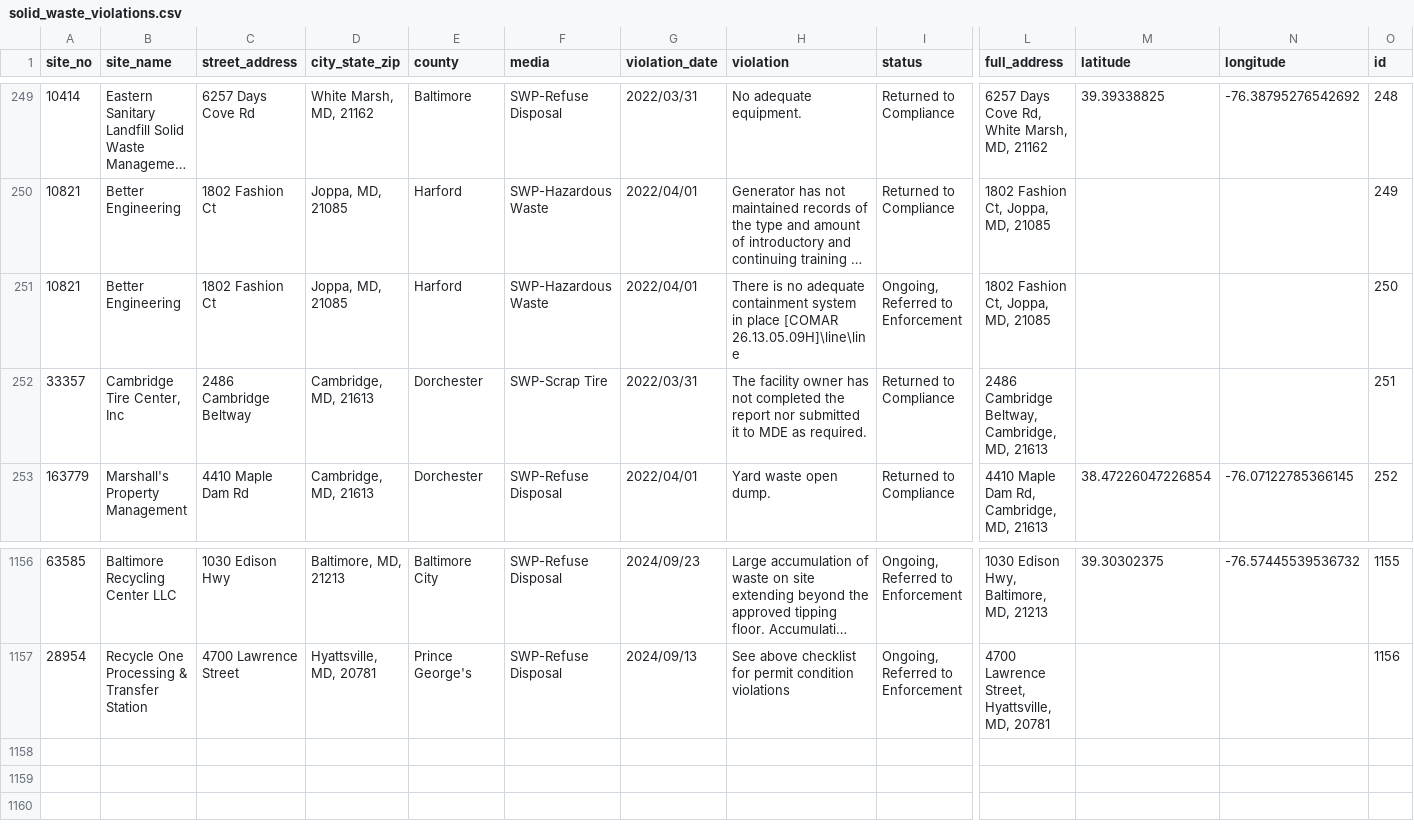
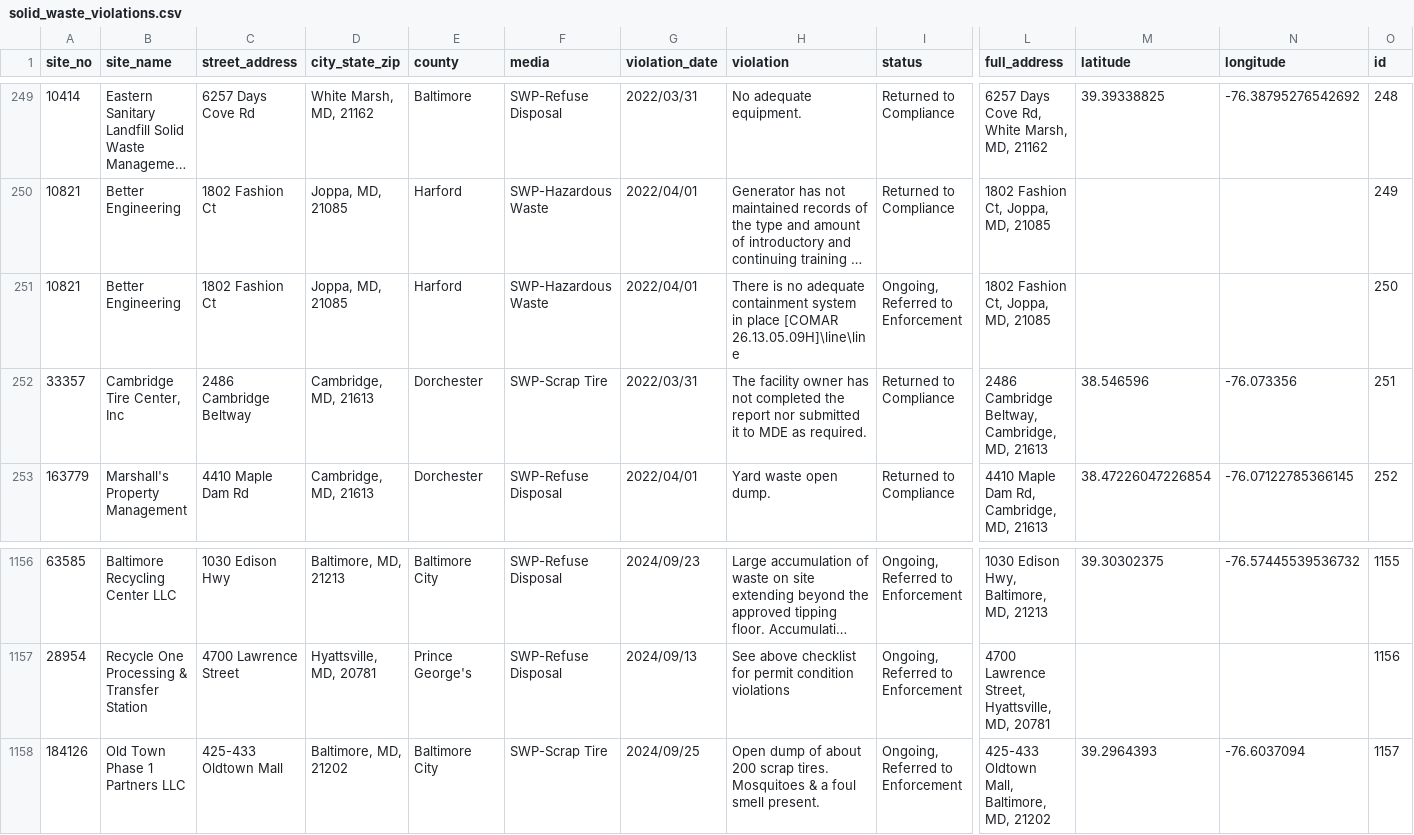
Before and after one commit to amahaja25/solid-waste, a CSV file: static/solid_waste_violations.csv, drawn as a sheet; only a part is shown, gaps mark what is left out; long unchanged cells end in …; rows hold the shown columns only; the diff names each change by its address in the sheet, - before the commit and + after, or states it on an @@ line.

```diff
--- a/static/solid_waste_violations.csv
+++ b/static/solid_waste_violations.csv
-M252 (latitude): (empty)
+M252 (latitude): 38.546596
-N252 (longitude): (empty)
+N252 (longitude): -76.073356
+row 1158: 184126 | Old Town Phase 1 Partners LLC | 425-433 Oldtown Mall | Baltimore, MD, 21202 | Baltimore City | SWP-Scrap Tire | 2024/09/25 | Open dump of about 200 scrap tires. Mosquitoes & a foul smell present. | Ongoing, Referred to Enforcement | 425-433 Oldtown Mall, Baltimore, MD, 21202 | 39.2964393 | -76.6037094 | 1157
```
